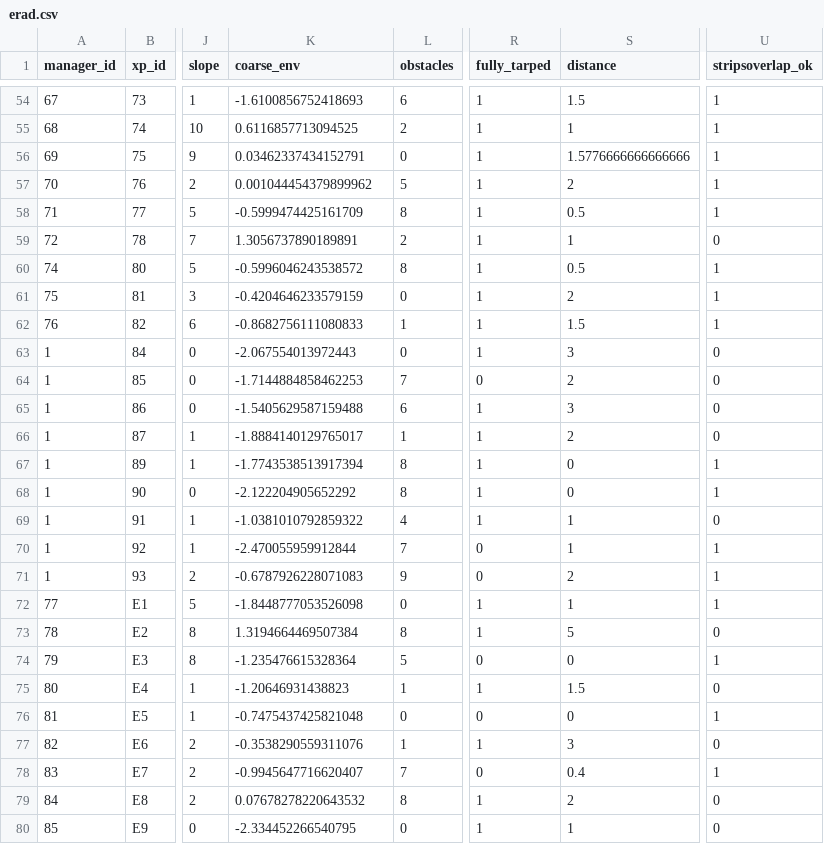
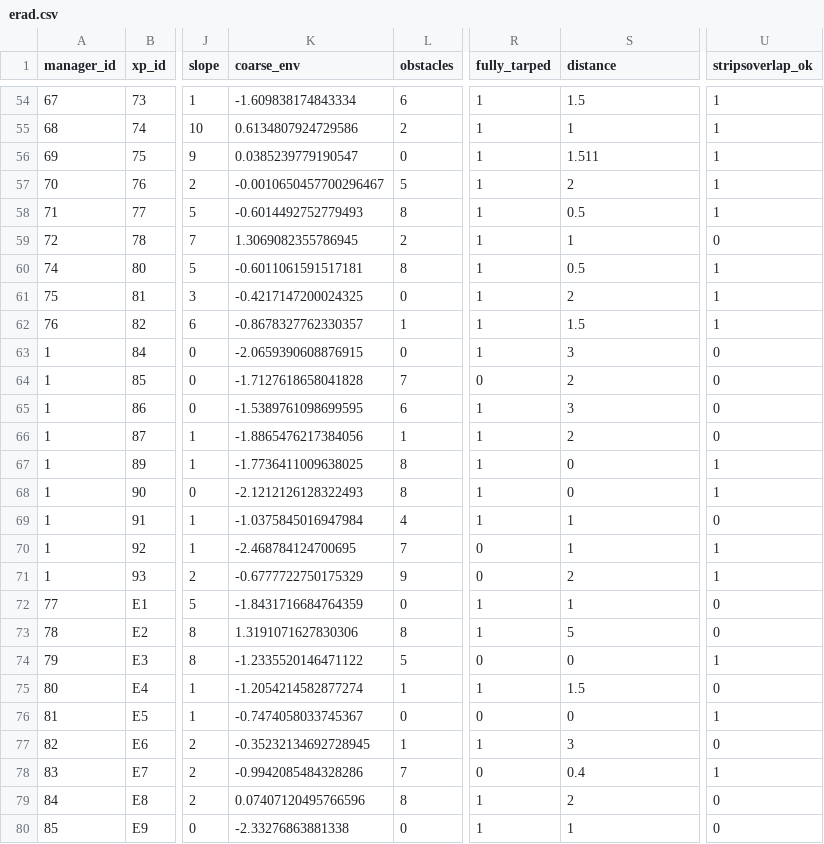
Before and after one commit to mrelnoob/jk.dusz.tarping, a CSV file: mydata/erad.csv, drawn as a sheet; only a part is shown, gaps mark what is left out; the diff covers the shown part only; the diff names each change by its address in the sheet, - before the commit and + after, or states it on an @@ line.

```diff
--- a/mydata/erad.csv
+++ b/mydata/erad.csv
-K54 (coarse_env): -1.6100856752418693
+K54 (coarse_env): -1.609838174843334
-K55 (coarse_env): 0.6116857713094525
+K55 (coarse_env): 0.6134807924729586
-K56 (coarse_env): 0.03462337434152791
+K56 (coarse_env): 0.0385239779190547
-S56 (distance): 1.5776666666666666
+S56 (distance): 1.511
-K57 (coarse_env): 0.001044454379899962
+K57 (coarse_env): -0.0010650457700296467
-K58 (coarse_env): -0.5999474425161709
+K58 (coarse_env): -0.6014492752779493
-K59 (coarse_env): 1.3056737890189891
+K59 (coarse_env): 1.3069082355786945
-K60 (coarse_env): -0.5996046243538572
+K60 (coarse_env): -0.6011061591517181
-K61 (coarse_env): -0.4204646233579159
+K61 (coarse_env): -0.4217147200024325
-K62 (coarse_env): -0.8682756111080833
+K62 (coarse_env): -0.8678327762330357
-K63 (coarse_env): -2.067554013972443
+K63 (coarse_env): -2.0659390608876915
-K64 (coarse_env): -1.7144884858462253
+K64 (coarse_env): -1.7127618658041828
-K65 (coarse_env): -1.5405629587159488
+K65 (coarse_env): -1.5389761098699595
-K66 (coarse_env): -1.8884140129765017
+K66 (coarse_env): -1.8865476217384056
-K67 (coarse_env): -1.7743538513917394
+K67 (coarse_env): -1.7736411009638025
-K68 (coarse_env): -2.122204905652292
+K68 (coarse_env): -2.1212126128322493
-K69 (coarse_env): -1.0381010792859322
+K69 (coarse_env): -1.0375845016947984
-K70 (coarse_env): -2.470055959912844
+K70 (coarse_env): -2.468784124700695
-K71 (coarse_env): -0.6787926228071083
+K71 (coarse_env): -0.6777722750175329
-K72 (coarse_env): -1.8448777053526098
+K72 (coarse_env): -1.8431716684764359
-U72 (stripsoverlap_ok): 1
+U72 (stripsoverlap_ok): 0
-K73 (coarse_env): 1.3194664469507384
+K73 (coarse_env): 1.3191071627830306
-K74 (coarse_env): -1.235476615328364
+K74 (coarse_env): -1.2335520146471122
-K75 (coarse_env): -1.20646931438823
+K75 (coarse_env): -1.2054214582877274
-K76 (coarse_env): -0.7475437425821048
+K76 (coarse_env): -0.7474058033745367
-K77 (coarse_env): -0.3538290559311076
+K77 (coarse_env): -0.35232134692728945
-K78 (coarse_env): -0.9945647716620407
+K78 (coarse_env): -0.9942085484328286
-K79 (coarse_env): 0.07678278220643532
+K79 (coarse_env): 0.07407120495766596
-K80 (coarse_env): -2.334452266540795
+K80 (coarse_env): -2.33276863881338
```
Also changed, not shown: 69 edited cells elsewhere in this file, 1 other file.
